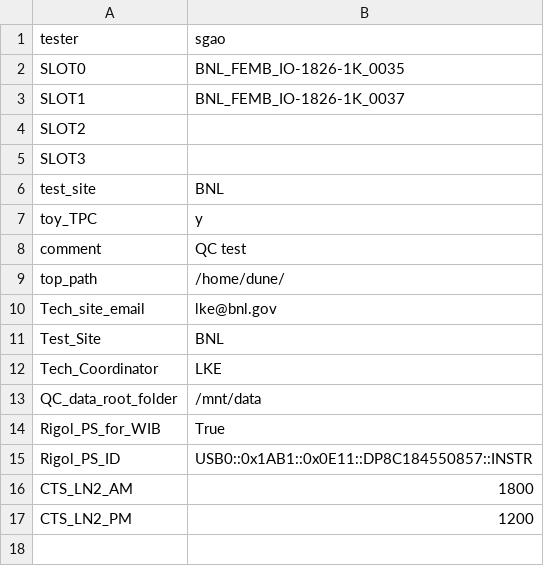
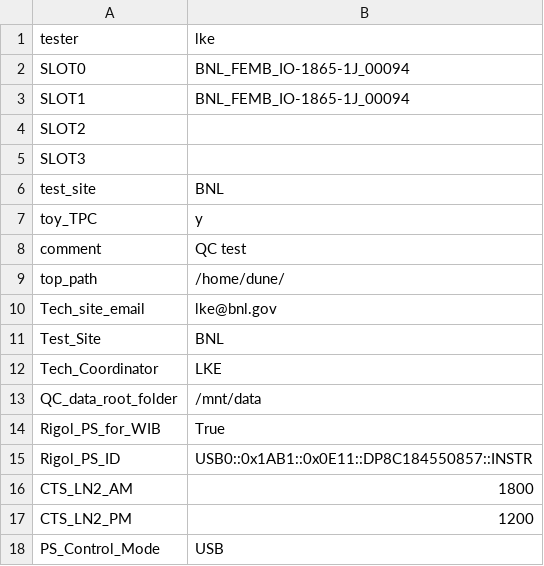
Before and after one commit to sgaobnl/BNL_CE_WIB_SW_QC, a CSV file: femb_info.csv, drawn as a sheet.

```diff
--- a/femb_info.csv
+++ b/femb_info.csv
@@ -1,4 +1,4 @@
-tester,sgao
-SLOT0,BNL_FEMB_IO-1826-1K_0035
-SLOT1,BNL_FEMB_IO-1826-1K_0037
+tester,lke
+SLOT0,BNL_FEMB_IO-1865-1J_00094
+SLOT1,BNL_FEMB_IO-1865-1J_00094
 SLOT2,
@@ -17 +17,2 @@ CTS_LN2_AM,1800
 CTS_LN2_PM,1200
+PS_Control_Mode,USB
```
Also changed, not shown: init_setup.csv, 2 other files.
